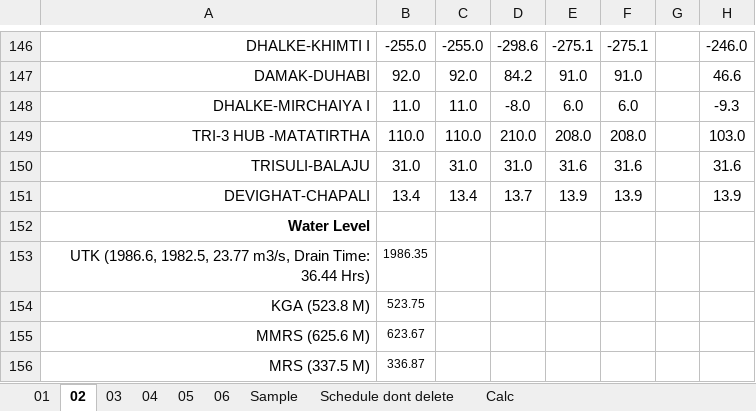
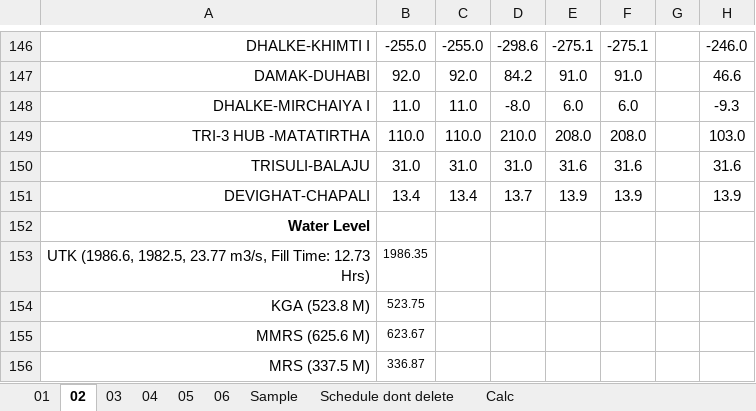
Before and after one commit to Bikramsth/LDC_DATA-ANALYZER, an Excel workbook: LDC_Data/Log Sheet 2083/LogSheet Jestha-2-2083.xlsx, sheet 02, drawn as a sheet; only a part is shown, gaps mark what is left out; values as stored, in another font and other column widths than the file's, no borders; conditional formats not drawn; the diff names each change by its address in the sheet, - before the commit and + after, or states it on an @@ line.

```diff
--- a/LDC_Data/Log Sheet 2083/LogSheet Jestha-2-2083.xlsx (sheet 02)
+++ b/LDC_Data/Log Sheet 2083/LogSheet Jestha-2-2083.xlsx (sheet 02)
-A153: …23.77 m3/s, Drain Time: 36.44 Hrs)
+A153: …23.77 m3/s, Fill Time: 12.73 Hrs)
```
Also changed, not shown: sheet 06, hidden cells.
